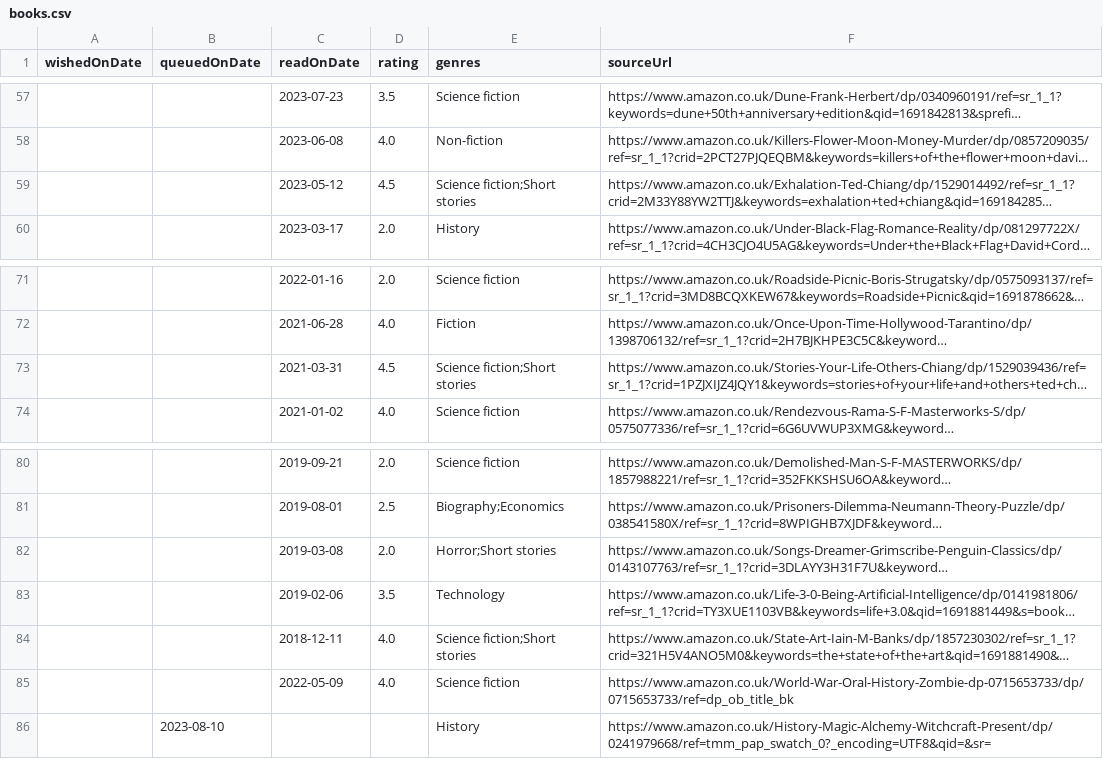
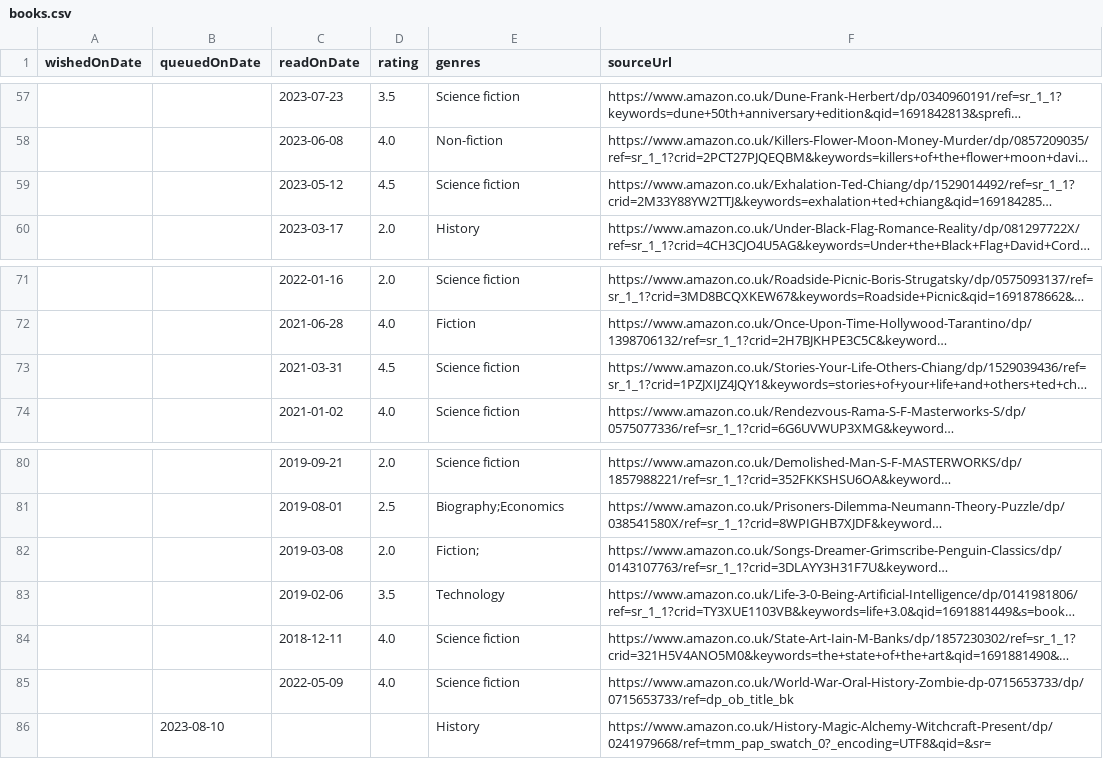
Before and after one commit to ruicsh/ruicsh.github.io, a CSV file: books.csv, drawn as a sheet; only a part is shown, gaps mark what is left out; long unchanged cells end in …; the diff names each change by its address in the sheet, - before the commit and + after, or states it on an @@ line.

Commit message:
fix: don't use short stories

```diff
--- a/books.csv
+++ b/books.csv
-E59 (genres): Science fiction;Short stories
+E59 (genres): Science fiction
-E73 (genres): Science fiction;Short stories
+E73 (genres): Science fiction
-E82 (genres): Horror;Short stories
+E82 (genres): Fiction;
-E84 (genres): Science fiction;Short stories
+E84 (genres): Science fiction
```
